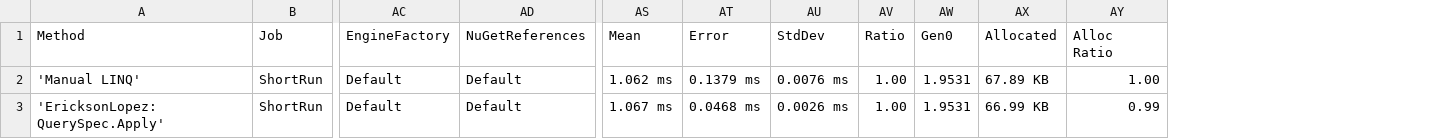
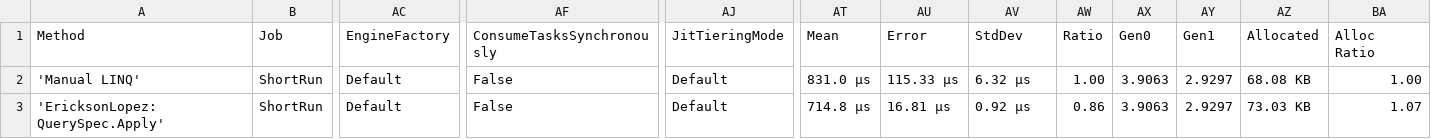
Before and after one commit to ericksonlopezf/dotnet-specification, a CSV file: benchmarks/results/EricksonLopez.Specification.Benchmarks.QuerySpecLinqBenchmarks-report.csv, drawn as a sheet; only a part is shown, gaps mark what is left out; removed rows and columns are numbered as before the commit, all else as after; the diff names each change by its address in the sheet, - before the commit and + after, or states it on an @@ line.

```diff
--- a/benchmarks/results/EricksonLopez.Specification.Benchmarks.QuerySpecLinqBenchmarks-report.csv
+++ b/benchmarks/results/EricksonLopez.Specification.Benchmarks.QuerySpecLinqBenchmarks-report.csv
-column AD (NuGetReferences), rows 2-3: Default | Default
+column AF (ConsumeTasksSynchronously), rows 2-3: False | False
+column AJ (JitTieringMode), rows 2-3: Default | Default
+column AY (Gen1), rows 2-3: 2.9297 | 2.9297
-AT2 (Mean): 1.062 ms
+AT2 (Mean): 831.0 μs
-AU2 (Error): 0.1379 ms
+AU2 (Error): 115.33 μs
-AV2 (StdDev): 0.0076 ms
+AV2 (StdDev): 6.32 μs
-AX2:AX3 (Gen0): 1.9531
+AX2:AX3 (Gen0): 3.9063
-AZ2 (Allocated): 67.89 KB
+AZ2 (Allocated): 68.08 KB
-AT3 (Mean): 1.067 ms
+AT3 (Mean): 714.8 μs
-AU3 (Error): 0.0468 ms
+AU3 (Error): 16.81 μs
-AV3 (StdDev): 0.0026 ms
+AV3 (StdDev): 0.92 μs
-AW3 (Ratio): 1.00
+AW3 (Ratio): 0.86
-AZ3 (Allocated): 66.99 KB
+AZ3 (Allocated): 73.03 KB
-BA3 (Alloc Ratio): 0.99
+BA3 (Alloc Ratio): 1.07
```
Also changed, not shown: benchmarks/results/EricksonLopez.Specification.Benchmarks.ExpressionCompositionBenchmarks-report.csv, benchmarks/results/EricksonLopez.Specification.Benchmarks.SpanCompositionBenchmarks-report.csv, 15 other files.
